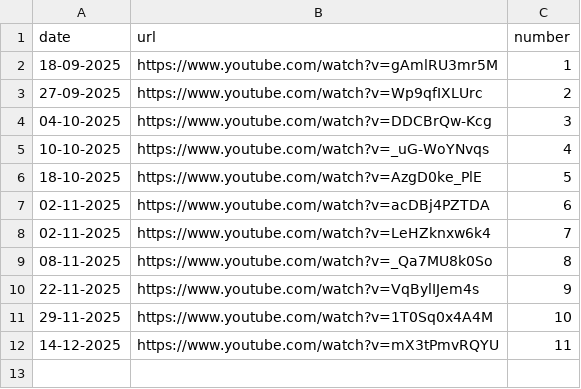
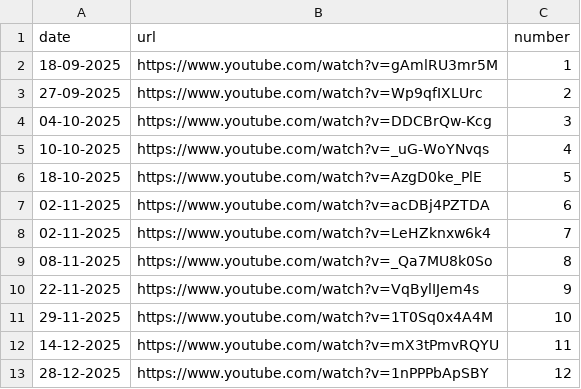
Before and after one commit to BriceChivu/Mandarin-progression, a CSV file: classroom_collab_with_ben.csv, drawn as a sheet.

```diff
--- a/classroom_collab_with_ben.csv
+++ b/classroom_collab_with_ben.csv
@@ -12 +12,2 @@ date, url, number
 14-12-2025, https://www.youtube.com/watch?v=mX3tPmvRQYU, 11
+28-12-2025, https://www.youtube.com/watch?v=1nPPPbApSBY, 12
```
Also changed, not shown: 7 other files.
